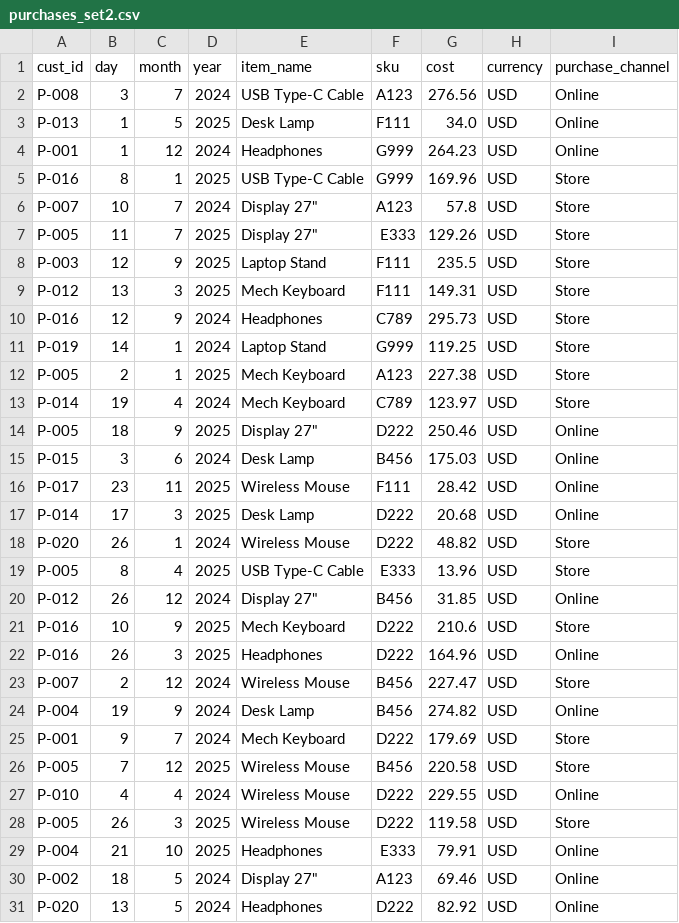
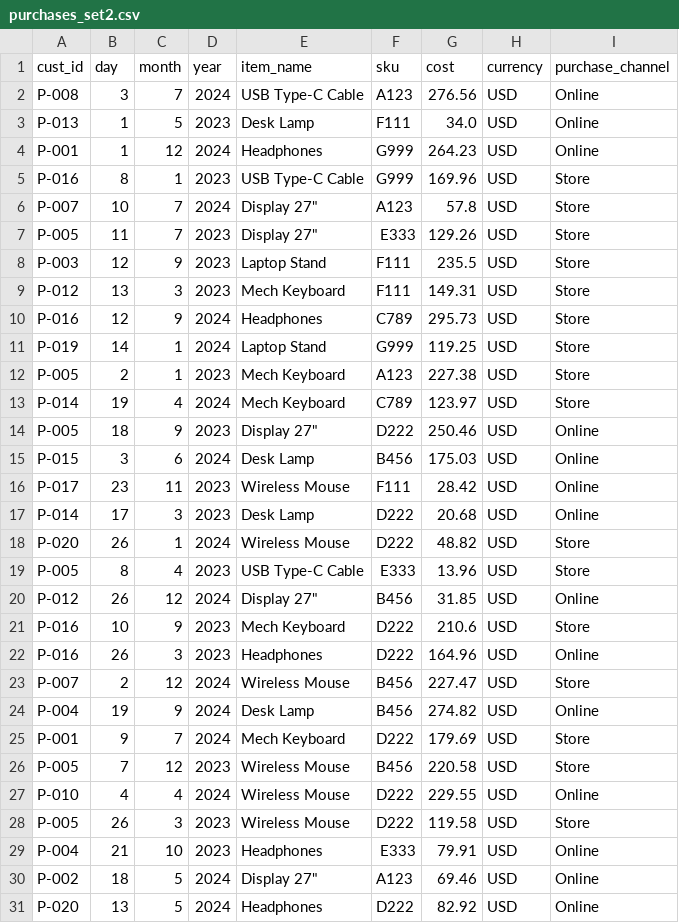
Before and after one commit to alb202/data-loader, a CSV file: samples/dataset2/purchases_set2.csv, drawn as a sheet; only a part is shown; the diff covers the shown part only.

```diff
--- a/samples/dataset2/purchases_set2.csv
+++ b/samples/dataset2/purchases_set2.csv
@@ -2,22 +2,22 @@ cust_id,day,month,year,item_name,sku,cost,currency,purchase_channel
 P-008,3,7,2024,USB Type-C Cable,A123,276.56,USD,Online
-P-013,1,5,2025,Desk Lamp,F111,34.0,USD,Online
+P-013,1,5,2023,Desk Lamp,F111,34.0,USD,Online
 P-001,1,12,2024,Headphones,G999,264.23,USD,Online
-P-016,8,1,2025,USB Type-C Cable,G999,169.96,USD,Store
+P-016,8,1,2023,USB Type-C Cable,G999,169.96,USD,Store
 P-007,10,7,2024,"Display 27""",A123,57.8,USD,Store
-P-005,11,7,2025,"Display 27""",E333,129.26,USD,Store
-P-003,12,9,2025,Laptop Stand,F111,235.5,USD,Store
-P-012,13,3,2025,Mech Keyboard,F111,149.31,USD,Store
+P-005,11,7,2023,"Display 27""",E333,129.26,USD,Store
+P-003,12,9,2023,Laptop Stand,F111,235.5,USD,Store
+P-012,13,3,2023,Mech Keyboard,F111,149.31,USD,Store
 P-016,12,9,2024,Headphones,C789,295.73,USD,Store
 P-019,14,1,2024,Laptop Stand,G999,119.25,USD,Store
-P-005,2,1,2025,Mech Keyboard,A123,227.38,USD,Store
+P-005,2,1,2023,Mech Keyboard,A123,227.38,USD,Store
 P-014,19,4,2024,Mech Keyboard,C789,123.97,USD,Store
-P-005,18,9,2025,"Display 27""",D222,250.46,USD,Online
+P-005,18,9,2023,"Display 27""",D222,250.46,USD,Online
 P-015,3,6,2024,Desk Lamp,B456,175.03,USD,Online
-P-017,23,11,2025,Wireless Mouse,F111,28.42,USD,Online
-P-014,17,3,2025,Desk Lamp,D222,20.68,USD,Online
+P-017,23,11,2023,Wireless Mouse,F111,28.42,USD,Online
+P-014,17,3,2023,Desk Lamp,D222,20.68,USD,Online
 P-020,26,1,2024,Wireless Mouse,D222,48.82,USD,Store
-P-005,8,4,2025,USB Type-C Cable,E333,13.96,USD,Store
+P-005,8,4,2023,USB Type-C Cable,E333,13.96,USD,Store
 P-012,26,12,2024,"Display 27""",B456,31.85,USD,Online
-P-016,10,9,2025,Mech Keyboard,D222,210.6,USD,Store
-P-016,26,3,2025,Headphones,D222,164.96,USD,Online
+P-016,10,9,2023,Mech Keyboard,D222,210.6,USD,Store
+P-016,26,3,2023,Headphones,D222,164.96,USD,Online
 P-007,2,12,2024,Wireless Mouse,B456,227.47,USD,Store
@@ -25,6 +25,6 @@ P-004,19,9,2024,Desk Lamp,B456,274.82,USD,Online
 P-001,9,7,2024,Mech Keyboard,D222,179.69,USD,Store
-P-005,7,12,2025,Wireless Mouse,B456,220.58,USD,Store
+P-005,7,12,2023,Wireless Mouse,B456,220.58,USD,Store
 P-010,4,4,2024,Wireless Mouse,D222,229.55,USD,Online
-P-005,26,3,2025,Wireless Mouse,D222,119.58,USD,Store
-P-004,21,10,2025,Headphones,E333,79.91,USD,Online
+P-005,26,3,2023,Wireless Mouse,D222,119.58,USD,Store
+P-004,21,10,2023,Headphones,E333,79.91,USD,Online
 P-002,18,5,2024,"Display 27""",A123,69.46,USD,Online
```
Also changed, not shown: 10 edited cells elsewhere in this file, 16 other files.
